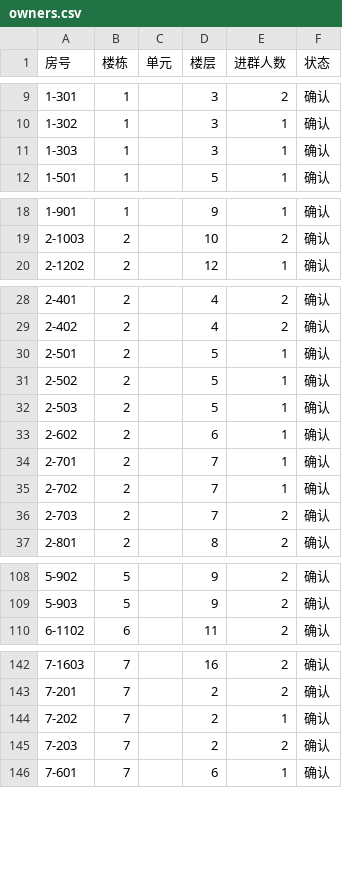
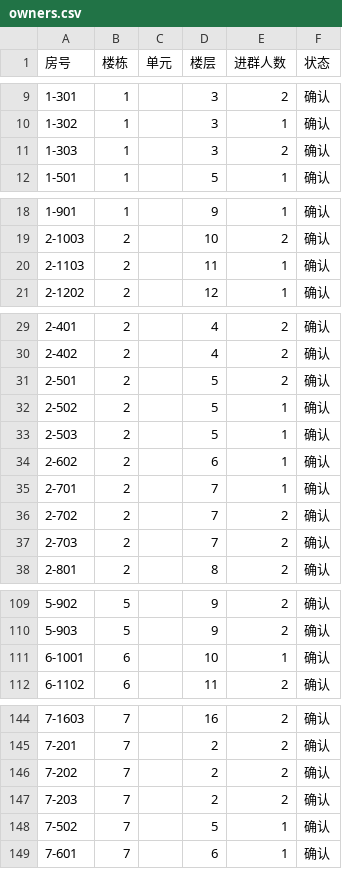
Before and after one commit to smartchaos/fenghua-jinlanli, a CSV file: data/owners.csv, drawn as a sheet; only a part is shown, gaps mark what is left out.

Commit message:
feat(data): 全量重采群成员 338 人，来源改为解密库群昵称

```diff
--- a/data/owners.csv
+++ b/data/owners.csv
@@ -10,3 +10,3 @@
 1-302,1,,3,1,确认
-1-303,1,,3,1,确认
+1-303,1,,3,2,确认
 1-501,1,,5,1,确认
@@ -19,2 +19,3 @@
 2-1003,2,,10,2,确认
+2-1103,2,,11,1,确认
 2-1202,2,,12,1,确认
@@ -29,3 +30,3 @@
 2-402,2,,4,2,确认
-2-501,2,,5,1,确认
+2-501,2,,5,2,确认
 2-502,2,,5,1,确认
@@ -34,3 +35,3 @@
 2-701,2,,7,1,确认
-2-702,2,,7,1,确认
+2-702,2,,7,2,确认
 2-703,2,,7,2,确认
@@ -109,2 +110,3 @@
 5-903,5,,9,2,确认
+6-1001,6,,10,1,确认
 6-1102,6,,11,2,确认
@@ -143,4 +145,5 @@
 7-201,7,,2,2,确认
-7-202,7,,2,1,确认
+7-202,7,,2,2,确认
 7-203,7,,2,2,确认
+7-502,7,,5,1,确认
 7-601,7,,6,1,确认
```
Also changed, not shown: 5 other files.
